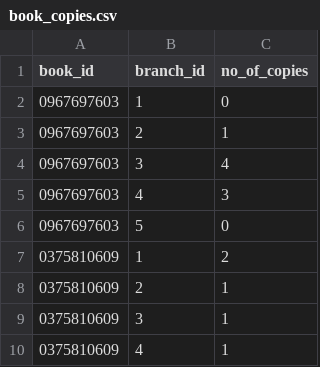
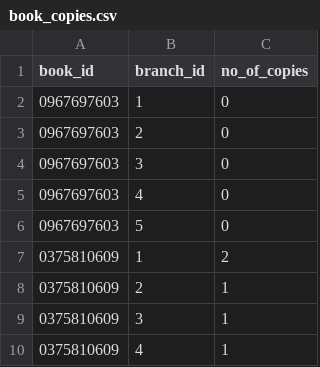
Before and after one commit to Sagar1704/LibraryManagementSystem, a CSV file: LibraryManagementSystem/src/book_copies.csv, drawn as a sheet; only a part is shown.

```diff
--- a/LibraryManagementSystem/src/book_copies.csv
+++ b/LibraryManagementSystem/src/book_copies.csv
@@ -2,5 +2,5 @@ book_id	branch_id	no_of_copies
 0967697603	1	0
-0967697603	2	1
-0967697603	3	4
-0967697603	4	3
+0967697603	2	0
+0967697603	3	0
+0967697603	4	0
 0967697603	5	0
```
Also changed, not shown: 7 other files.
